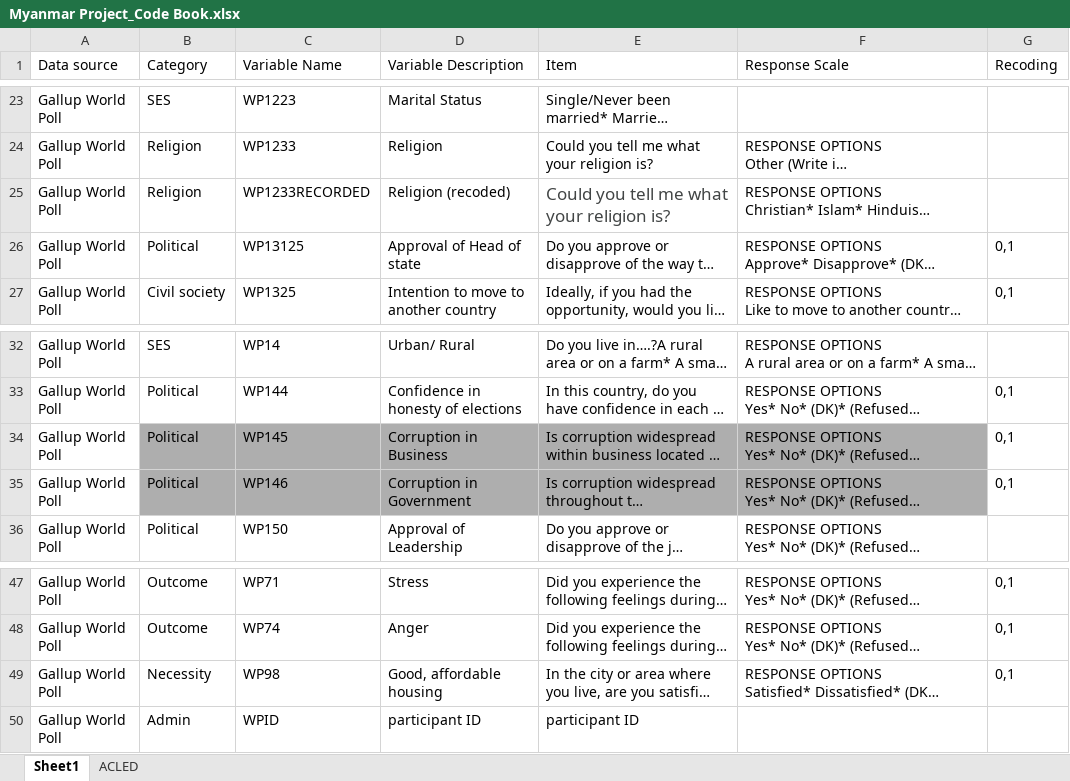
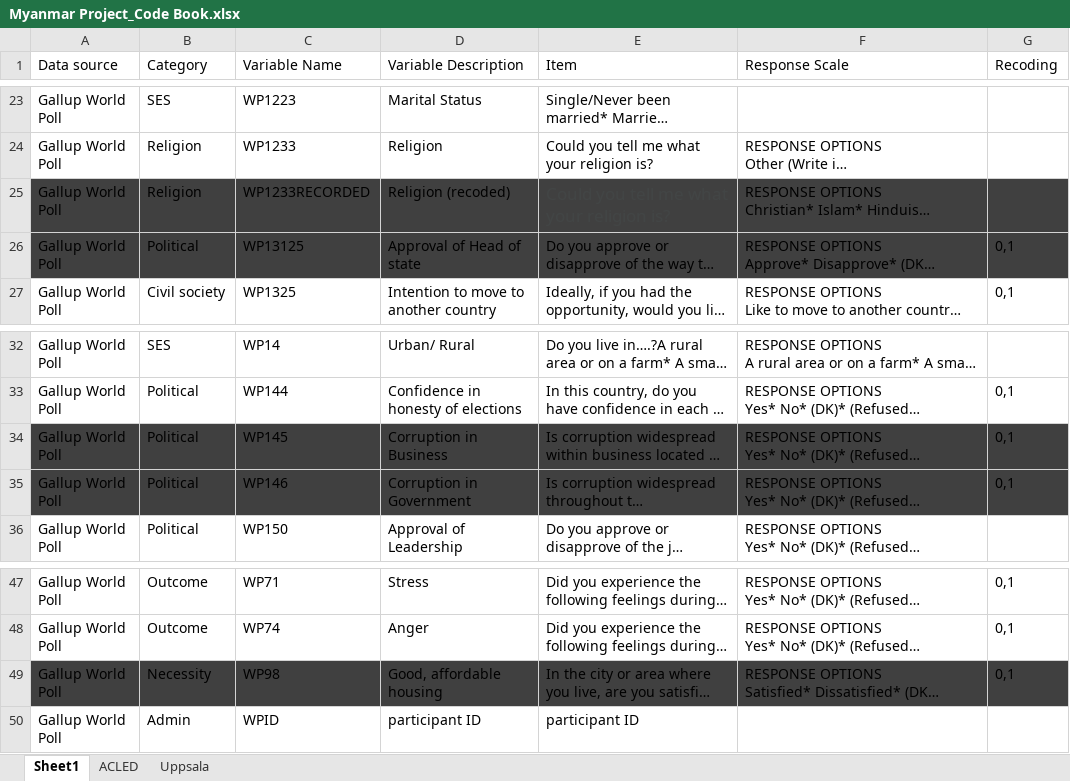
Before and after one commit to uoftpwb/myanmar, an Excel workbook: Myanmar Project_Code Book.xlsx, sheet Sheet1, drawn as a sheet; only a part is shown, gaps mark what is left out; long unchanged cells end in …; values as stored, in another font and other column widths than the file's, no borders; conditional formats not drawn; the diff names each change by its address in the sheet, - before the commit and + after, or states it on an @@ line.

```diff
--- a/Myanmar Project_Code Book.xlsx (sheet Sheet1)
+++ b/Myanmar Project_Code Book.xlsx (sheet Sheet1)
+sheet tab: Uppsala
-A25:G26 fill: none
+A25:G26 fill: #404040
-A34:A35 fill: none
+A34:A35 fill: #404040
-B34:F35 fill: #AEAEAE
+B34:F35 fill: #404040
-G34:G35 fill: none
+G34:G35 fill: #404040
-A49:G49 fill: none
+A49:G49 fill: #404040
```
Also changed, not shown: 15 other files.
